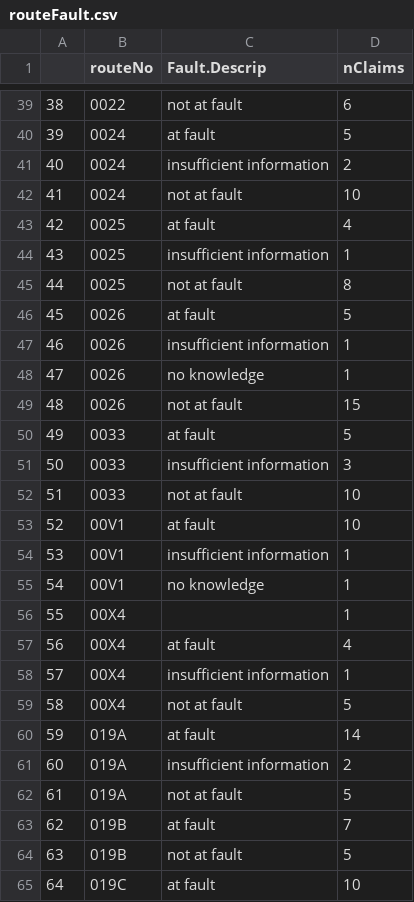
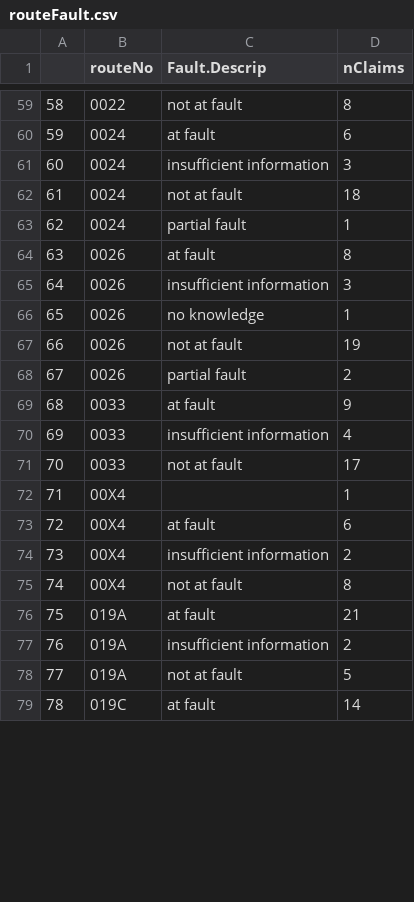
Before and after one commit to JanLauGe/Analysis_ECMWF_Hackathon_beyond_weather_reading_bus, a CSV file: R Output/routeFault.csv, drawn as a sheet; only a part is shown, gaps mark what is left out; removed rows and columns are numbered as before the commit, all else as after; the diff covers the shown part only; the diff names each change by its address in the sheet, - before the commit and + after, or states it on an @@ line.

```diff
--- a/R Output/routeFault.csv
+++ b/R Output/routeFault.csv
@@ column A renumbered between rows 9 and 81 @@
-D59 (nClaims): 6
+D59 (nClaims): 8
-D60 (nClaims): 5
+D60 (nClaims): 6
-D61 (nClaims): 2
+D61 (nClaims): 3
-D62 (nClaims): 10
+D62 (nClaims): 18
-row 43: 42 | 0025 | at fault | 4
-row 44: 43 | 0025 | insufficient information | 1
-row 45: 44 | 0025 | not at fault | 8
+row 63: 62 | 0024 | partial fault | 1
-D64 (nClaims): 5
+D64 (nClaims): 8
-D65 (nClaims): 1
+D65 (nClaims): 3
-D67 (nClaims): 15
+D67 (nClaims): 19
+row 68: 67 | 0026 | partial fault | 2
-D69 (nClaims): 5
+D69 (nClaims): 9
-D70 (nClaims): 3
+D70 (nClaims): 4
-D71 (nClaims): 10
+D71 (nClaims): 17
-row 53: 52 | 00V1 | at fault | 10
-row 54: 53 | 00V1 | insufficient information | 1
-row 55: 54 | 00V1 | no knowledge | 1
-D73 (nClaims): 4
+D73 (nClaims): 6
-D74 (nClaims): 1
+D74 (nClaims): 2
-D75 (nClaims): 5
+D75 (nClaims): 8
-D76 (nClaims): 14
+D76 (nClaims): 21
-row 63: 62 | 019B | at fault | 7
-row 64: 63 | 019B | not at fault | 5
-D79 (nClaims): 10
+D79 (nClaims): 14
```
Also changed, not shown: 21 added rows and 31 edited cells elsewhere in this file, R Output/collisionType.csv, R Output/collisionTypeFault.csv, 6 other files.
